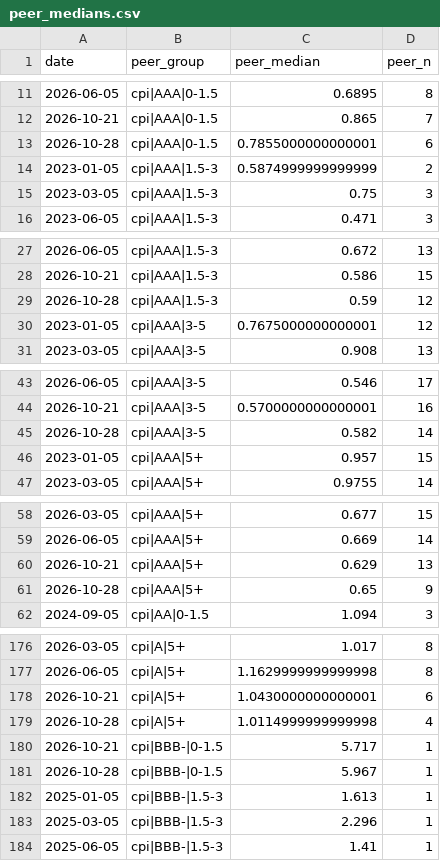
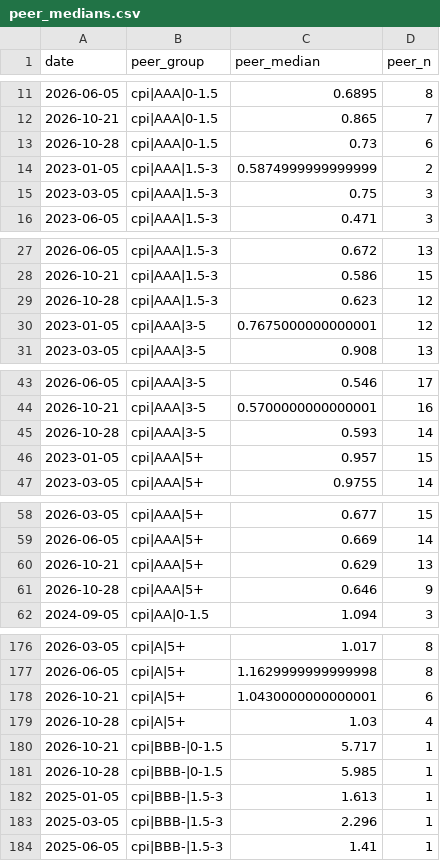
Before and after one commit to yovav81/corp-market-data, a CSV file: data/hist/peer_medians.csv, drawn as a sheet; only a part is shown, gaps mark what is left out; the diff covers the shown part only.

```diff
--- a/data/hist/peer_medians.csv
+++ b/data/hist/peer_medians.csv
@@ -12,3 +12,3 @@
 2026-10-21,cpi|AAA|0-1.5,0.865,7
-2026-10-28,cpi|AAA|0-1.5,0.7855000000000001,6
+2026-10-28,cpi|AAA|0-1.5,0.73,6
 2023-01-05,cpi|AAA|1.5-3,0.5874999999999999,2
@@ -28,3 +28,3 @@
 2026-10-21,cpi|AAA|1.5-3,0.586,15
-2026-10-28,cpi|AAA|1.5-3,0.59,12
+2026-10-28,cpi|AAA|1.5-3,0.623,12
 2023-01-05,cpi|AAA|3-5,0.7675000000000001,12
@@ -44,3 +44,3 @@
 2026-10-21,cpi|AAA|3-5,0.5700000000000001,16
-2026-10-28,cpi|AAA|3-5,0.582,14
+2026-10-28,cpi|AAA|3-5,0.593,14
 2023-01-05,cpi|AAA|5+,0.957,15
@@ -60,3 +60,3 @@
 2026-10-21,cpi|AAA|5+,0.629,13
-2026-10-28,cpi|AAA|5+,0.65,9
+2026-10-28,cpi|AAA|5+,0.646,9
 2024-09-05,cpi|AA|0-1.5,1.094,3
@@ -178,5 +178,5 @@
 2026-10-21,cpi|A|5+,1.0430000000000001,6
-2026-10-28,cpi|A|5+,1.0114999999999998,4
+2026-10-28,cpi|A|5+,1.03,4
 2026-10-21,cpi|BBB-|0-1.5,5.717,1
-2026-10-28,cpi|BBB-|0-1.5,5.967,1
+2026-10-28,cpi|BBB-|0-1.5,5.985,1
 2025-01-05,cpi|BBB-|1.5-3,1.613,1
```
Also changed, not shown: 27 edited cells elsewhere in this file, data/daily/2026/2026-10-28.csv, data/hist/alerts_latest.csv, 7 other files.
